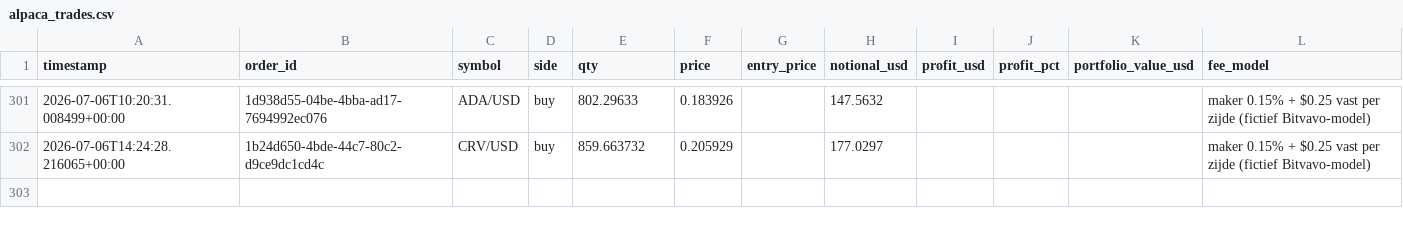
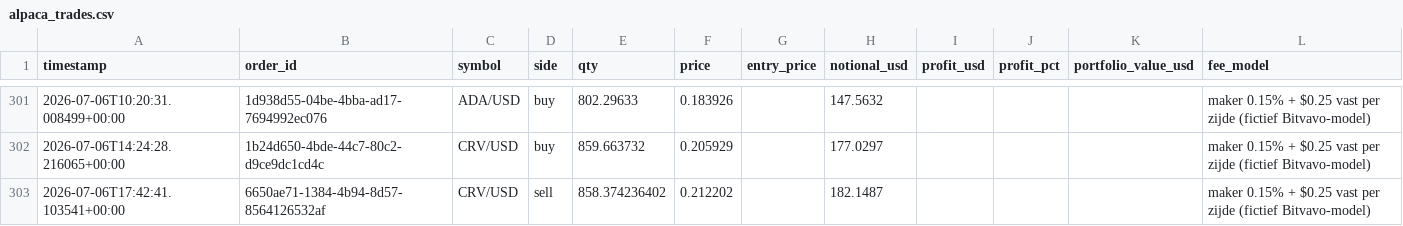
Before and after one commit to Bramsmit/MCP-alpaca, a CSV file: data/alpaca_trades.csv, drawn as a sheet; only a part is shown, gaps mark what is left out; the diff names each change by its address in the sheet, - before the commit and + after, or states it on an @@ line.

```diff
--- a/data/alpaca_trades.csv
+++ b/data/alpaca_trades.csv
+row 303: 2026-07-06T17:42:41.103541+00:00 | 6650ae71-1384-4b94-8d57-8564126532af | CRV/USD | sell | 858.374236402 | 0.212202 |  | 182.1487 |  |  |  | maker 0.15% + $0.25 vast per zijde (fictief Bitvavo-model)
```
Also changed, not shown: 1 other file.
